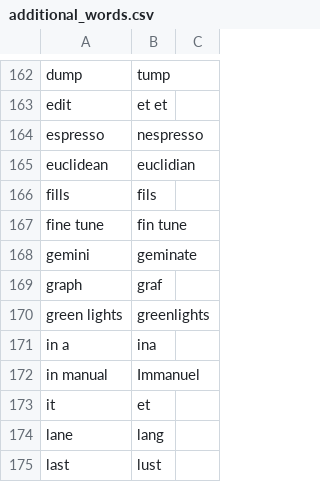
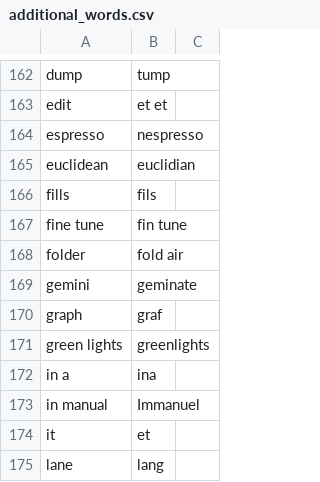
Before and after one commit to downscore/eam-talon, a CSV file: settings/additional_words.csv, drawn as a sheet; only a part is shown, gaps mark what is left out; the shorter side is filled out with more unchanged rows.

Commit message:
Additional vocabulary.

```diff
--- a/settings/additional_words.csv
+++ b/settings/additional_words.csv
@@ -167,2 +167,3 @@ fills,fils
 fine tune,fin tune
+folder,fold air
 gemini,geminate
```
